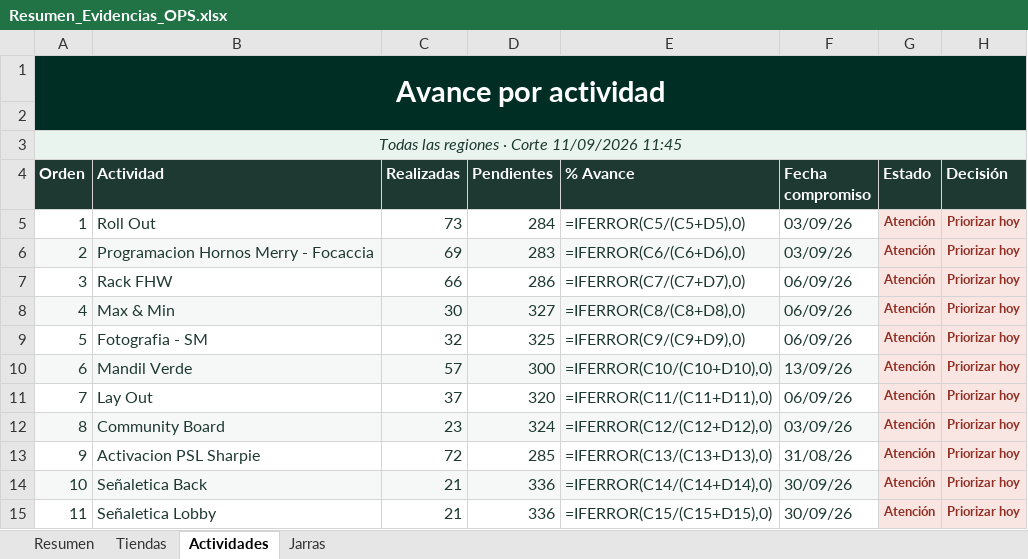
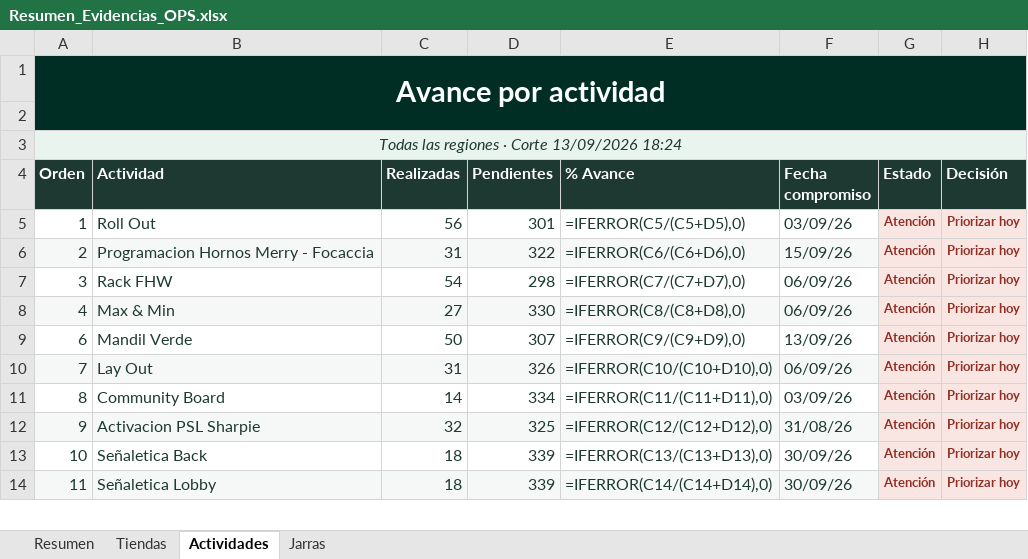
Before and after one commit to sbx-mex/Sistemas_Evidencias_Ops, an Excel workbook: exports/Resumen_Evidencias_OPS.xlsx, sheet Actividades, drawn as a sheet; only a part is shown; values as stored, in another font and other column widths than the file's, no borders; formulas without a stored value are shown as written; conditional formats not drawn; removed rows and columns are numbered as before the commit, all else as after; the diff covers the shown part only; the diff names each change by its address in the sheet, - before the commit and + after, or states it on an @@ line.

```diff
--- a/exports/Resumen_Evidencias_OPS.xlsx (sheet Actividades)
+++ b/exports/Resumen_Evidencias_OPS.xlsx (sheet Actividades)
-A3 (Orden): Todas las regiones · Corte 11/09/2026 11:45
+A3 (Orden): Todas las regiones · Corte 13/09/2026 18:24
-C5 (Realizadas): 73
+C5 (Realizadas): 56
-D5 (Pendientes): 284
+D5 (Pendientes): 301
-C6 (Realizadas): 69
+C6 (Realizadas): 31
-D6 (Pendientes): 283
+D6 (Pendientes): 322
-F6 (Fecha compromiso): 03/09/26
+F6 (Fecha compromiso): 15/09/26
-C7 (Realizadas): 66
+C7 (Realizadas): 54
-D7 (Pendientes): 286
+D7 (Pendientes): 298
-C8 (Realizadas): 30
+C8 (Realizadas): 27
-D8 (Pendientes): 327
+D8 (Pendientes): 330
-row 9: 5 | Fotografia - SM | 32 | 325 | =IFERROR(C9/(C9+D9),0) | 06/09/26 | Atención | Priorizar hoy
-A9:F9 fill: #F6F8F7
+A9:F9 fill: none
-C9 (Realizadas): 57
+C9 (Realizadas): 50
-D9 (Pendientes): 300
+D9 (Pendientes): 307
-E9 (% Avance): =IFERROR(C10/(C10+D10),0)
+E9 (% Avance): =IFERROR(C9/(C9+D9),0)
-A10:F10 fill: none
+A10:F10 fill: #F6F8F7
-C10 (Realizadas): 37
+C10 (Realizadas): 31
-D10 (Pendientes): 320
+D10 (Pendientes): 326
-E10 (% Avance): =IFERROR(C11/(C11+D11),0)
+E10 (% Avance): =IFERROR(C10/(C10+D10),0)
-A11:F11 fill: #F6F8F7
+A11:F11 fill: none
-C11 (Realizadas): 23
+C11 (Realizadas): 14
-D11 (Pendientes): 324
+D11 (Pendientes): 334
-E11 (% Avance): =IFERROR(C12/(C12+D12),0)
+E11 (% Avance): =IFERROR(C11/(C11+D11),0)
-A12:F12 fill: none
+A12:F12 fill: #F6F8F7
-C12 (Realizadas): 72
+C12 (Realizadas): 32
-D12 (Pendientes): 285
+D12 (Pendientes): 325
-E12 (% Avance): =IFERROR(C13/(C13+D13),0)
+E12 (% Avance): =IFERROR(C12/(C12+D12),0)
-A13:F13 fill: #F6F8F7
+A13:F13 fill: none
-C13:C14 (Realizadas): 21
+C13:C14 (Realizadas): 18
-D13:D14 (Pendientes): 336
+D13:D14 (Pendientes): 339
-E13 (% Avance): =IFERROR(C14/(C14+D14),0)
+E13 (% Avance): =IFERROR(C13/(C13+D13),0)
-A14:F14 fill: none
+A14:F14 fill: #F6F8F7
-E14 (% Avance): =IFERROR(C15/(C15+D15),0)
+E14 (% Avance): =IFERROR(C14/(C14+D14),0)
```
Also changed, not shown: 7 edited cells and cell formats elsewhere in this sheet, sheet Tiendas, sheet Resumen, sheet Jarras, cms/Sistema_Evidencias_OPS_CMS.xlsx, 15 other files.
